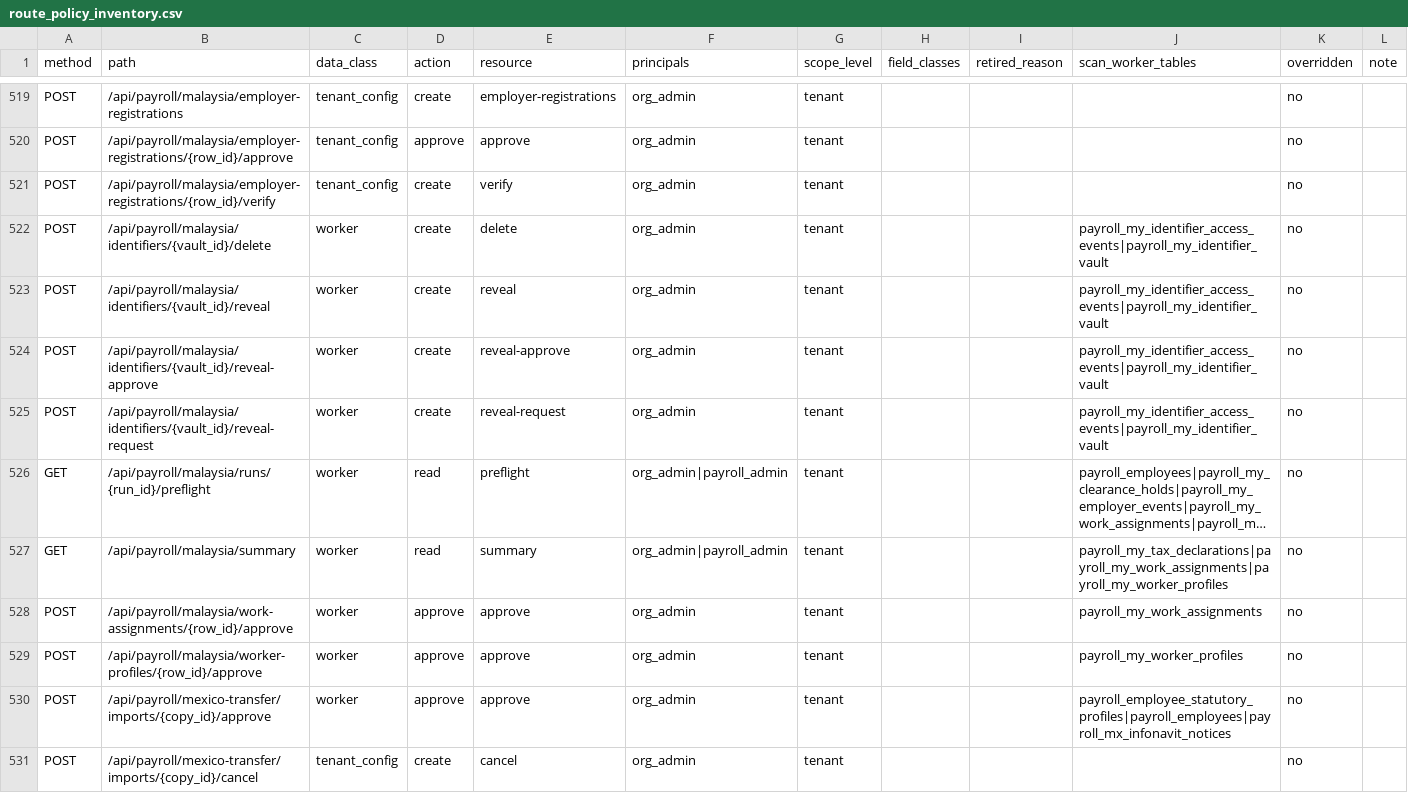
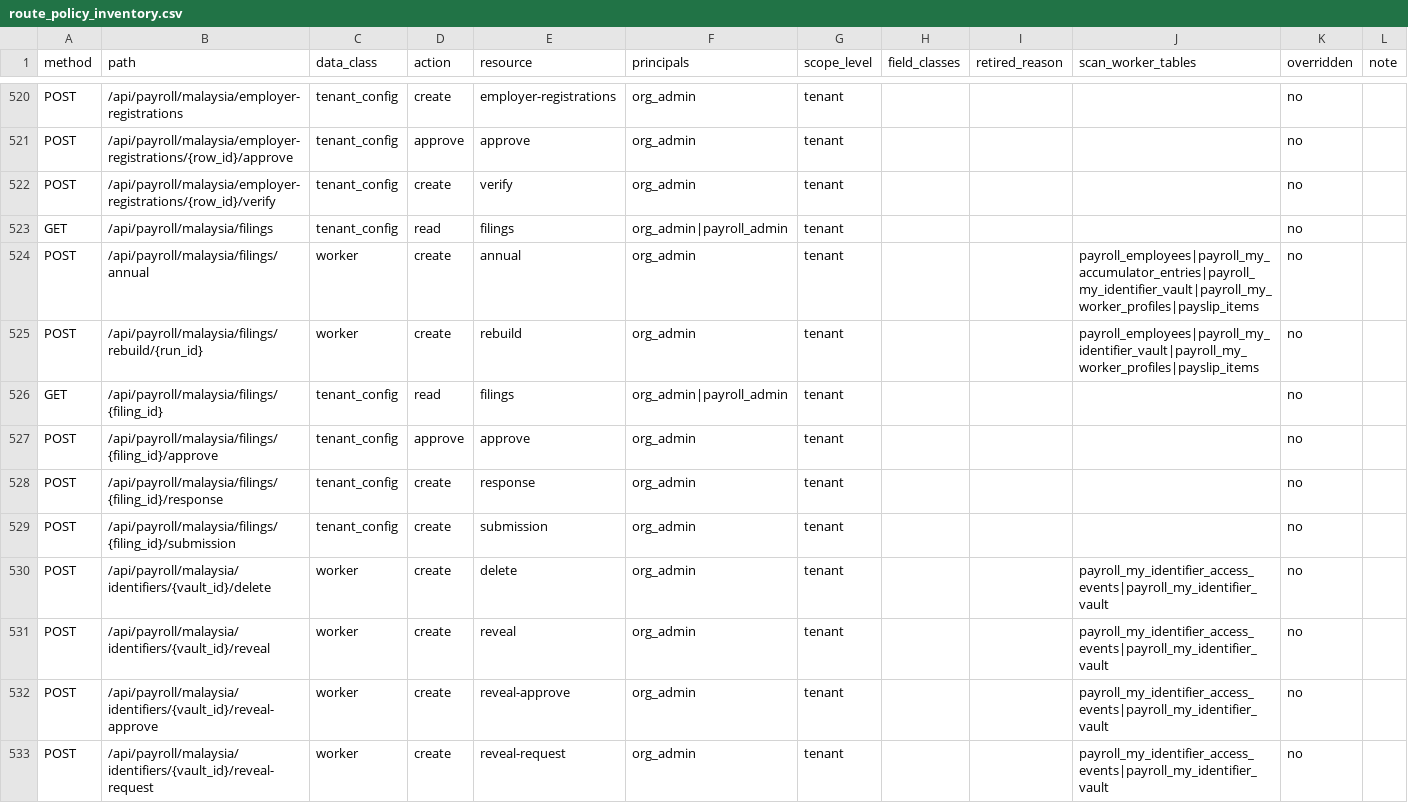
Before and after one commit to ZoikoGroup/zoiko-payroll-platform, a CSV file: docs/privacy/route_policy_inventory.csv, drawn as a sheet; only a part is shown, gaps mark what is left out; the shorter side is filled out with more unchanged rows; long unchanged cells end in …; the diff covers the shown part only; the diff names each change by its address in the sheet, - before the commit and + after, or states it on an @@ line.

```diff
--- a/docs/privacy/route_policy_inventory.csv
+++ b/docs/privacy/route_policy_inventory.csv
+row 523: GET | /api/payroll/malaysia/filings | tenant_config | read | filings | org_admin|payroll_admin | tenant |  |  |  | no
+row 524: POST | /api/payroll/malaysia/filings/annual | worker | create | annual | org_admin | tenant |  |  | payroll_employees|payroll_my_accumulator_entries|payroll_my_identifier_vault|payroll_my_worker_profiles|payslip_items | no
+row 525: POST | /api/payroll/malaysia/filings/rebuild/{run_id} | worker | create | rebuild | org_admin | tenant |  |  | payroll_employees|payroll_my_identifier_vault|payroll_my_worker_profiles|payslip_items | no
+row 526: GET | /api/payroll/malaysia/filings/{filing_id} | tenant_config | read | filings | org_admin|payroll_admin | tenant |  |  |  | no
+row 527: POST | /api/payroll/malaysia/filings/{filing_id}/approve | tenant_config | approve | approve | org_admin | tenant |  |  |  | no
+row 528: POST | /api/payroll/malaysia/filings/{filing_id}/response | tenant_config | create | response | org_admin | tenant |  |  |  | no
+row 529: POST | /api/payroll/malaysia/filings/{filing_id}/submission | tenant_config | create | submission | org_admin | tenant |  |  |  | no
```
Also changed, not shown: 7 added rows elsewhere in this file, 28 other files.
